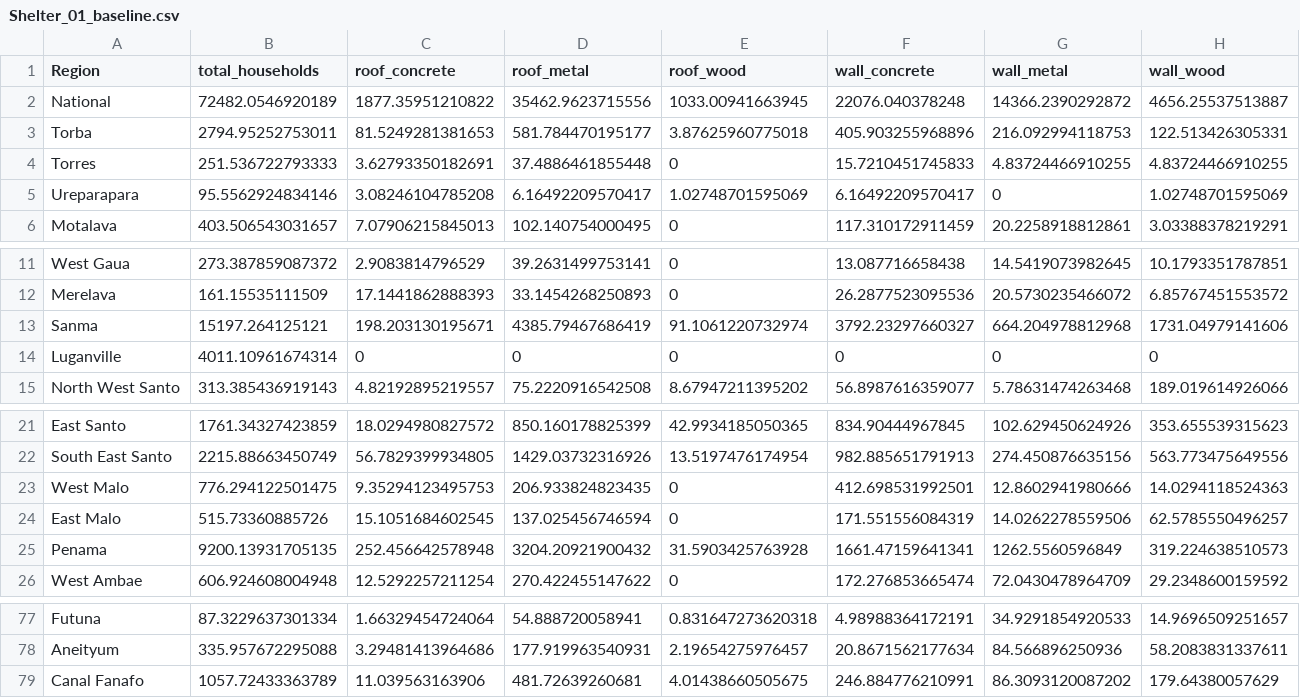
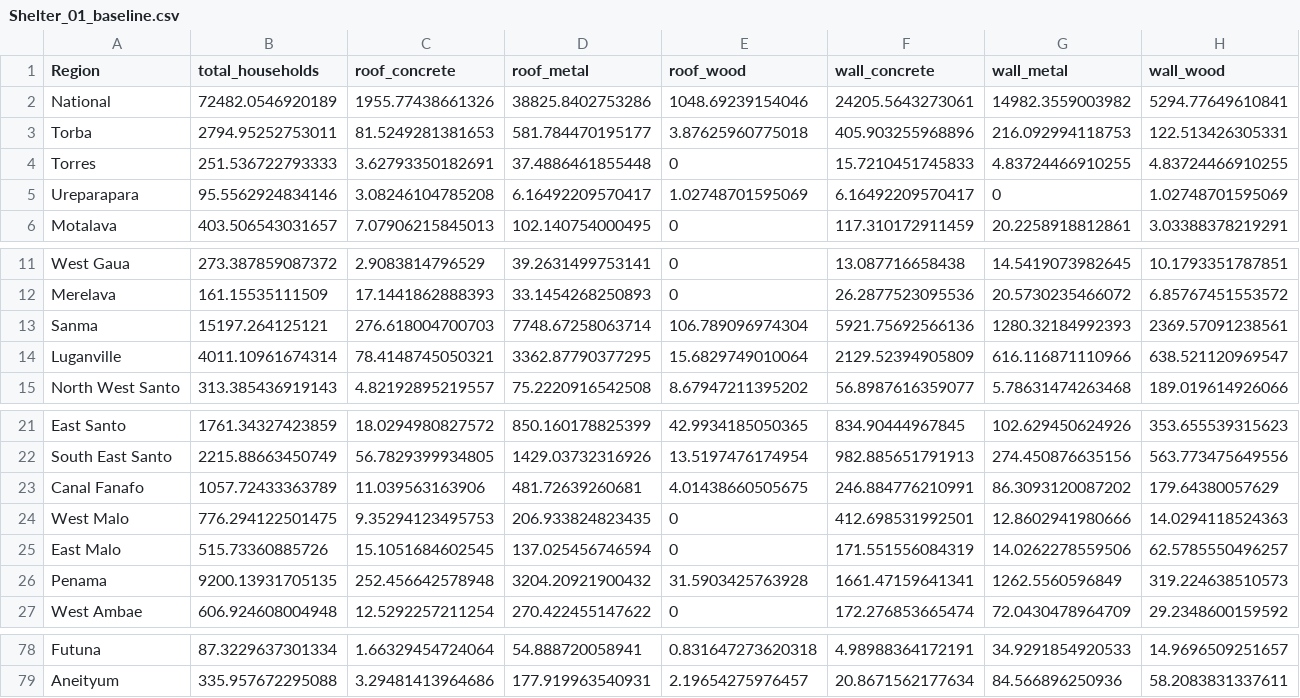
Before and after one commit to holtzy/vanuatu, a CSV file: output/Shelter_01_baseline.csv, drawn as a sheet; only a part is shown, gaps mark what is left out.

```diff
--- a/output/Shelter_01_baseline.csv
+++ b/output/Shelter_01_baseline.csv
@@ -1,3 +1,3 @@
 "Region","total_households","roof_concrete","roof_metal","roof_wood","wall_concrete","wall_metal","wall_wood"
-"National",72482.0546920189,1877.35951210822,35462.9623715556,1033.00941663945,22076.040378248,14366.2390292872,4656.25537513887
+"National",72482.0546920189,1955.77438661326,38825.8402753286,1048.69239154046,24205.5643273061,14982.3559003982,5294.77649610841
 "Torba",2794.95252753011,81.5249281381653,581.784470195177,3.87625960775018,405.903255968896,216.092994118753,122.513426305331
@@ -12,4 +12,4 @@
 "Merelava",161.15535111509,17.1441862888393,33.1454268250893,0,26.2877523095536,20.5730235466072,6.85767451553572
-"Sanma",15197.264125121,198.203130195671,4385.79467686419,91.1061220732974,3792.23297660327,664.204978812968,1731.04979141606
-"Luganville",4011.10961674314,0,0,0,0,0,0
+"Sanma",15197.264125121,276.618004700703,7748.67258063714,106.789096974304,5921.75692566136,1280.32184992393,2369.57091238561
+"Luganville",4011.10961674314,78.4148745050321,3362.87790377295,15.6829749010064,2129.52394905809,616.116871110966,638.521120969547
 "North West Santo",313.385436919143,4.82192895219557,75.2220916542508,8.67947211395202,56.8987616359077,5.78631474263468,189.019614926066
@@ -22,2 +22,3 @@
 "South East Santo",2215.88663450749,56.7829399934805,1429.03732316926,13.5197476174954,982.885651791913,274.450876635156,563.773475649556
+"Canal Fanafo",1057.72433363789,11.039563163906,481.72639260681,4.01438660505675,246.884776210991,86.3093120087202,179.64380057629
 "West Malo",776.294122501475,9.35294123495753,206.933824823435,0,412.698531992501,12.8602941980666,14.0294118524363
@@ -78,2 +79 @@
 "Aneityum",335.957672295088,3.29481413964686,177.919963540931,2.19654275976457,20.8671562177634,84.566896250936,58.2083831337611
-"Canal Fanafo",1057.72433363789,11.039563163906,481.72639260681,4.01438660505675,246.884776210991,86.3093120087202,179.64380057629
```
Also changed, not shown: output/Energy_01_baseline.csv, output/Energy_03_resources_needed.csv, 16 other files.
